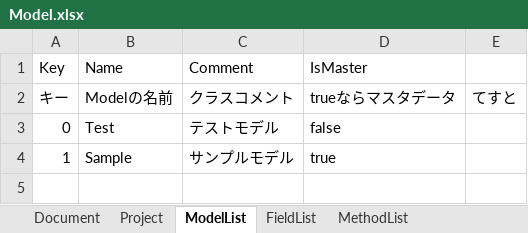
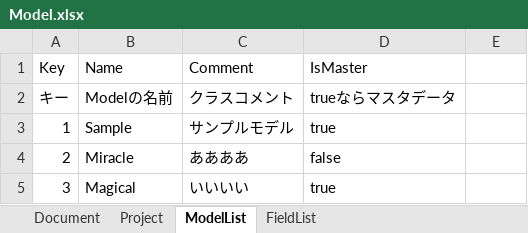
Before and after one commit to genkokudo/DigitalMegaFlare, an Excel workbook: DigitalMegaFlare/wwwroot/files/excels/Model.xlsx, sheet ModelList, drawn as a sheet; values as stored, in another font and other column widths than the file's, no borders; charts and pictures not drawn; removed rows and columns are numbered as before the commit, all else as after; the diff names each change by its address in the sheet, - before the commit and + after, or states it on an @@ line.

```diff
--- a/DigitalMegaFlare/wwwroot/files/excels/Model.xlsx (sheet ModelList)
+++ b/DigitalMegaFlare/wwwroot/files/excels/Model.xlsx (sheet ModelList)
-sheet tab: MethodList
-E2: てすと
+E2: (empty)
-row 3: 0 | Test | テストモデル | false
+row 4: 2 | Miracle | ああああ | false
+row 5: 3 | Magical | いいいい | true
```
Also changed, not shown: sheet Document, sheet FieldList, sheet Project, charts or pictures, 5 other files.
